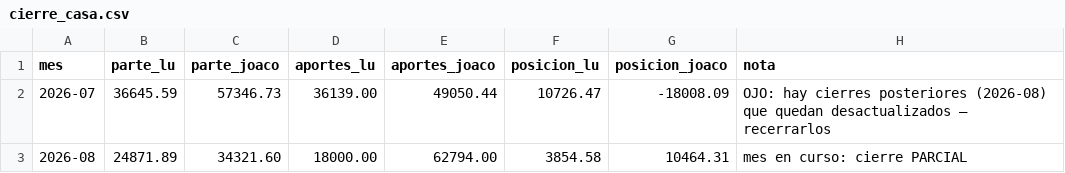
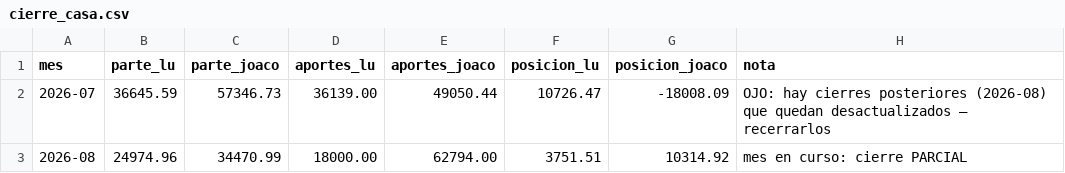
Before and after one commit to joacoguerrae/registro-gastos, a CSV file: data/cierre_casa.csv, drawn as a sheet.

```diff
--- a/data/cierre_casa.csv
+++ b/data/cierre_casa.csv
@@ -2,2 +2,2 @@ mes,parte_lu,parte_joaco,aportes_lu,aportes_joaco,posicion_lu,posicion_joaco,not
 2026-07,36645.59,57346.73,36139.00,49050.44,10726.47,-18008.09,OJO: hay cierres posteriores (2026-08) que quedan desactualizados — recerrarlos
-2026-08,24871.89,34321.60,18000.00,62794.00,3854.58,10464.31,mes en curso: cierre PARCIAL
+2026-08,24974.96,34470.99,18000.00,62794.00,3751.51,10314.92,mes en curso: cierre PARCIAL
```
Also changed, not shown: data/ledger.csv, data/staging/procesados.csv, 10 other files.
